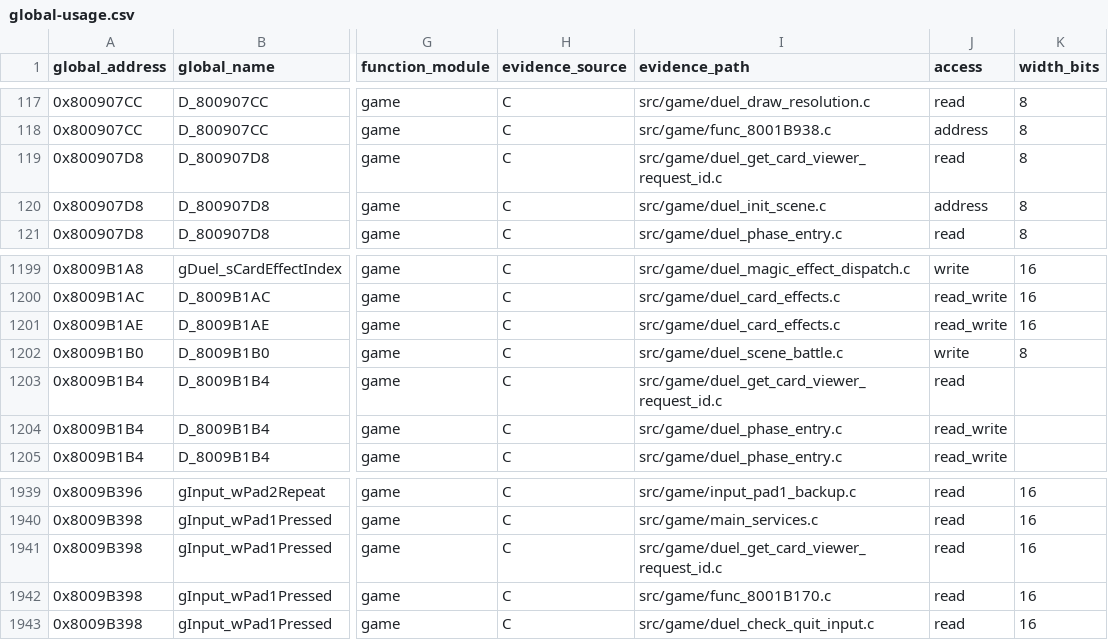
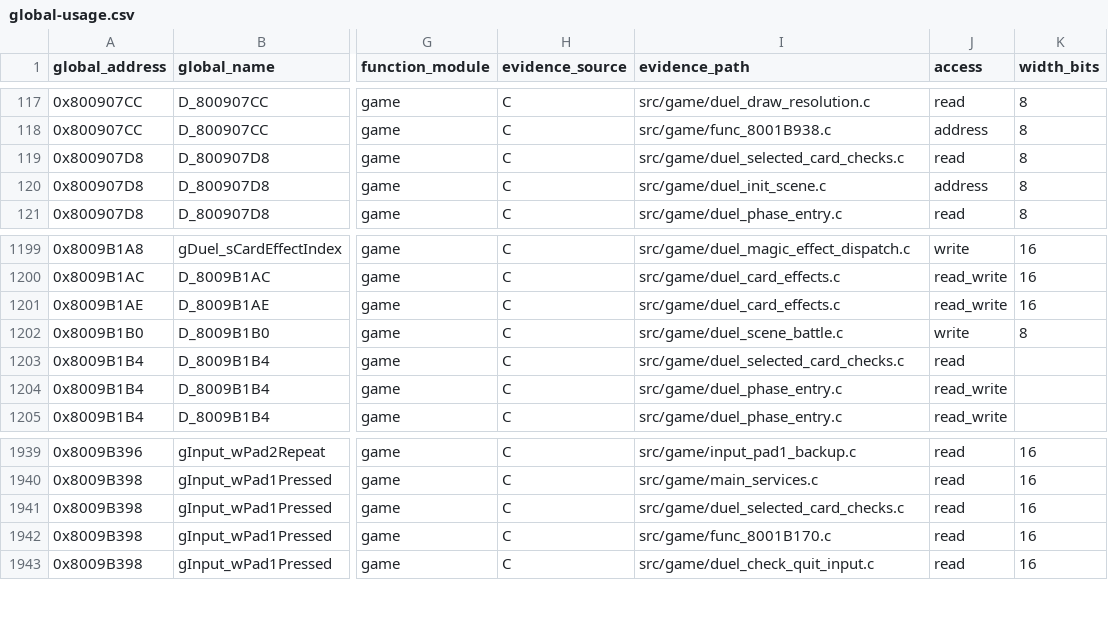
Before and after one commit to Unchiga/DecompRecomp, a CSV file: notes/global-usage.csv, drawn as a sheet; only a part is shown, gaps mark what is left out; the diff names each change by its address in the sheet, - before the commit and + after, or states it on an @@ line.

```diff
--- a/notes/global-usage.csv
+++ b/notes/global-usage.csv
-I119 (evidence_path): src/game/duel_get_card_viewer_request_id.c
+I119 (evidence_path): src/game/duel_selected_card_checks.c
-I1203 (evidence_path): src/game/duel_get_card_viewer_request_id.c
+I1203 (evidence_path): src/game/duel_selected_card_checks.c
-I1941 (evidence_path): src/game/duel_get_card_viewer_request_id.c
+I1941 (evidence_path): src/game/duel_selected_card_checks.c
```
Also changed, not shown: 7 other files.
